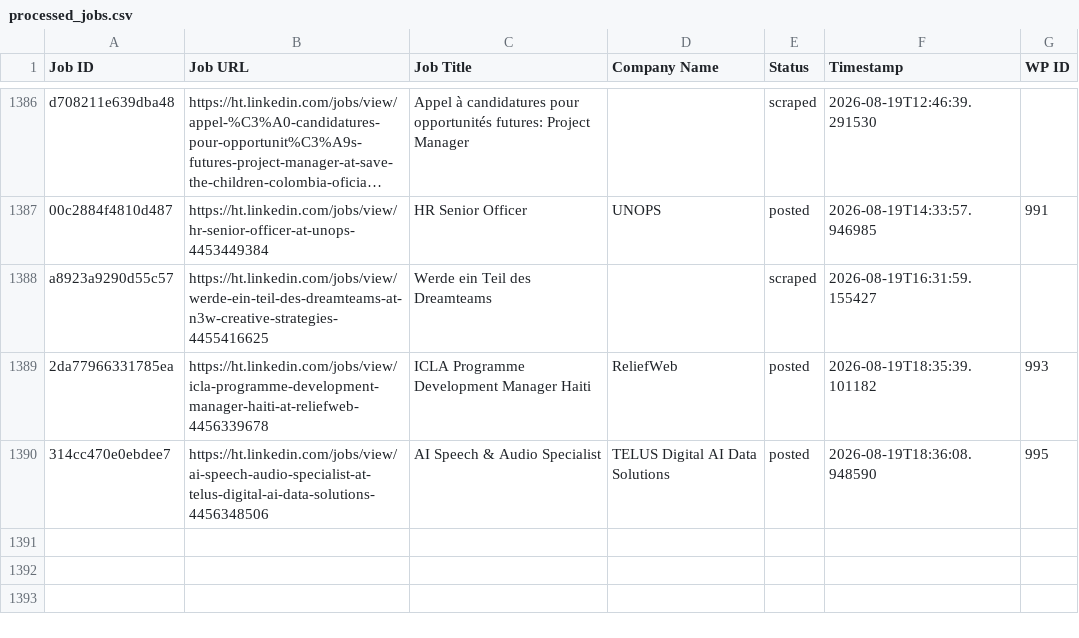
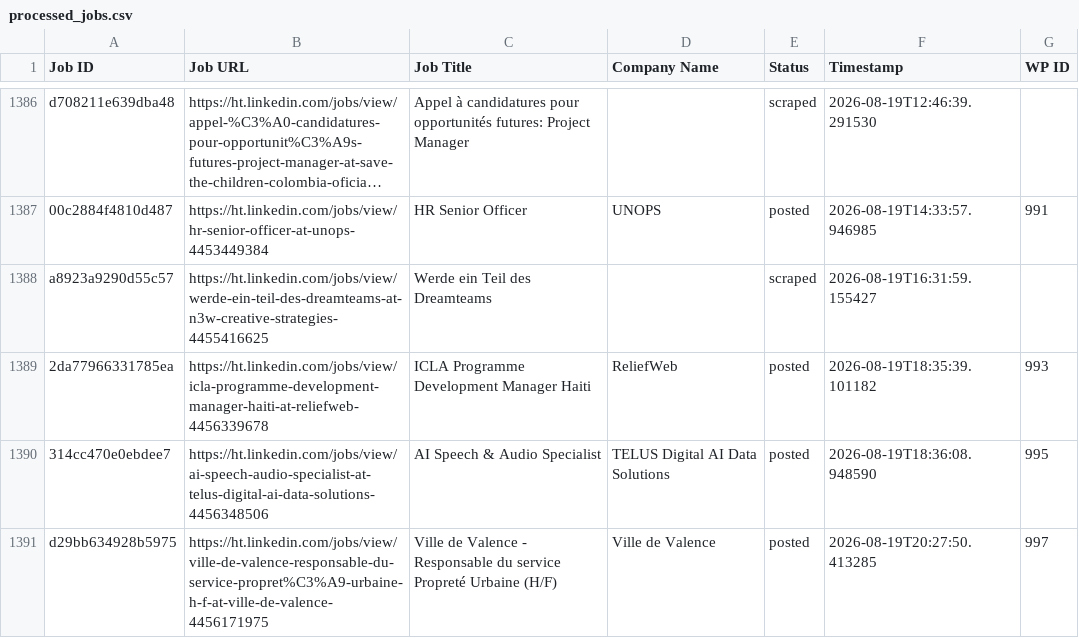
Before and after one commit to innovationinc2000/ht, a CSV file: processed_jobs.csv, drawn as a sheet; only a part is shown, gaps mark what is left out; long unchanged cells end in …; the diff names each change by its address in the sheet, - before the commit and + after, or states it on an @@ line.

```diff
--- a/processed_jobs.csv
+++ b/processed_jobs.csv
+row 1391: d29bb634928b5975 | https://ht.linkedin.com/jobs/view/ville-de-valence-responsable-du-service-propret%C3%A9-urbaine-h-f-at-ville-de-valence-4456171975 | Ville de Valence - Responsable du service Propreté Urbaine (H/F) | Ville de Valence | posted | 2026-08-19T20:27:50.413285 | 997
```
